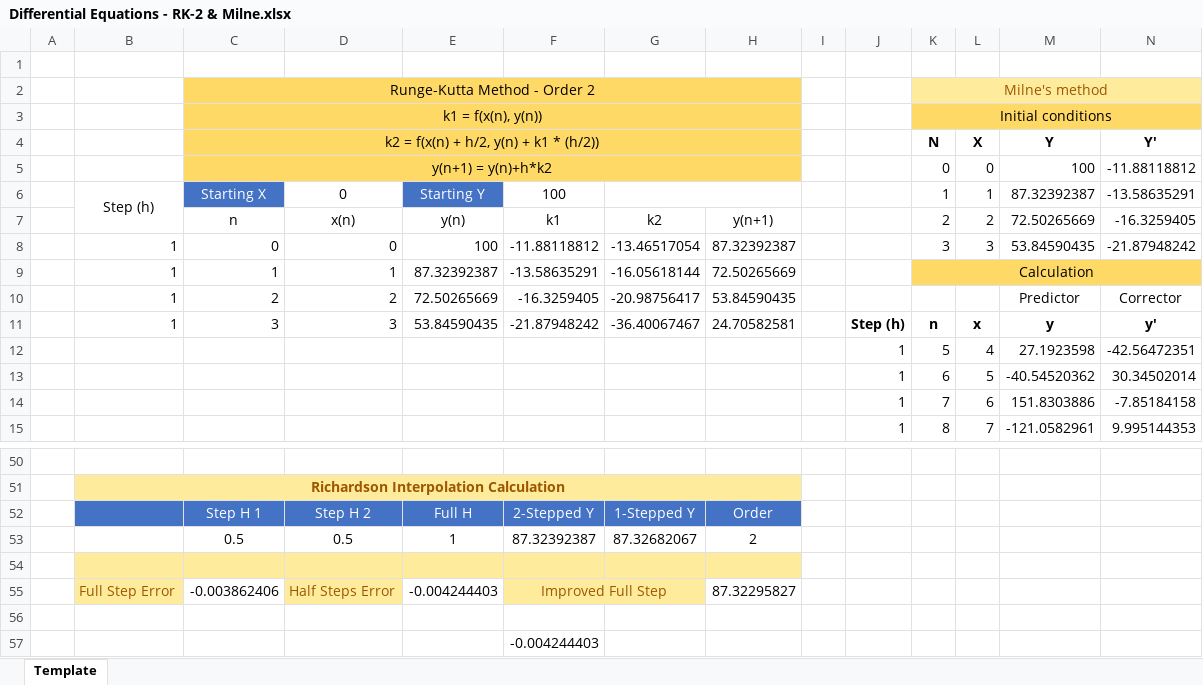
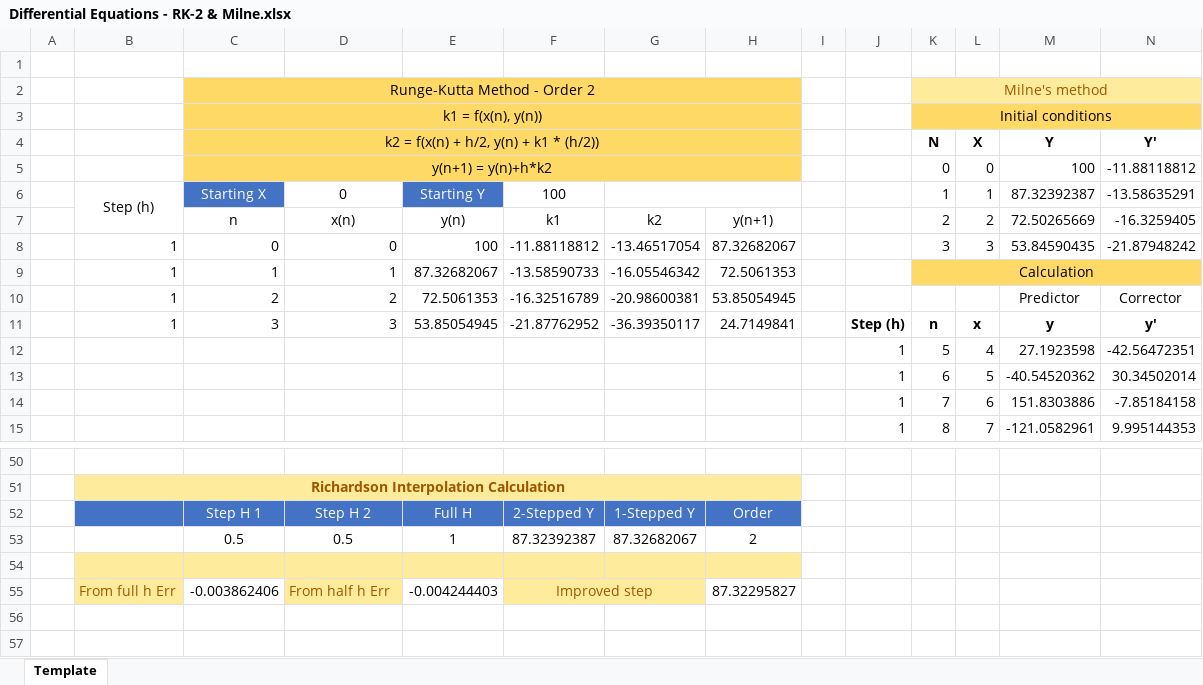
Before and after one commit to rolivencia/matematica-superior, an Excel workbook: Differential Equations - RK-2 & Milne.xlsx, sheet Template, drawn as a sheet; only a part is shown, gaps mark what is left out; values as stored, in another font and other column widths than the file's, no borders; rows hold the shown columns only; the diff names each change by its address in the sheet, - before the commit and + after, or states it on an @@ line.

Commit message:
Fix: Replaced fixed number by formula in Diff Eq sheet
Added small fix in calculation of Differential Equations spreadsheet

```diff
--- a/Differential Equations - RK-2 & Milne.xlsx (sheet Template)
+++ b/Differential Equations - RK-2 & Milne.xlsx (sheet Template)
-H8: 87.32392387
+H8: 87.32682067
-E9: 87.32392387
+E9: 87.32682067
-F9: -13.58635291
+F9: -13.58590733
-G9: -16.05618144
+G9: -16.05546342
-H9: 72.50265669
+H9: 72.5061353
-E10: 72.50265669
+E10: 72.5061353
-F10: -16.3259405
+F10: -16.32516789
-G10: -20.98756417
+G10: -20.98600381
-H10: 53.84590435
+H10: 53.85054945
-E11: 53.84590435
+E11: 53.85054945
-F11: -21.87948242
+F11: -21.87762952
-G11: -36.40067467
+G11: -36.39350117
-H11: 24.70582581
+H11: 24.7149841
-B55: Full Step Error
+B55: From full h Err
-D55: Half Steps Error
+D55: From half h Err
-F55: Improved Full Step
+F55: Improved step
-row 56: (empty)
-row 57:  |  |  |  |  | -0.004244403
```
